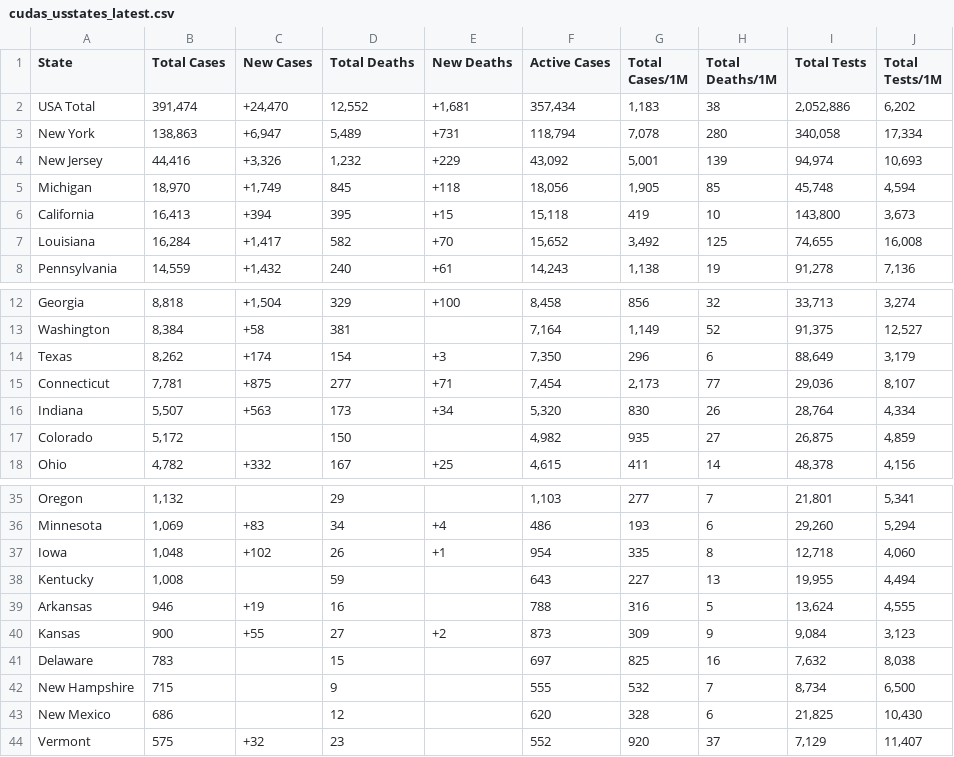
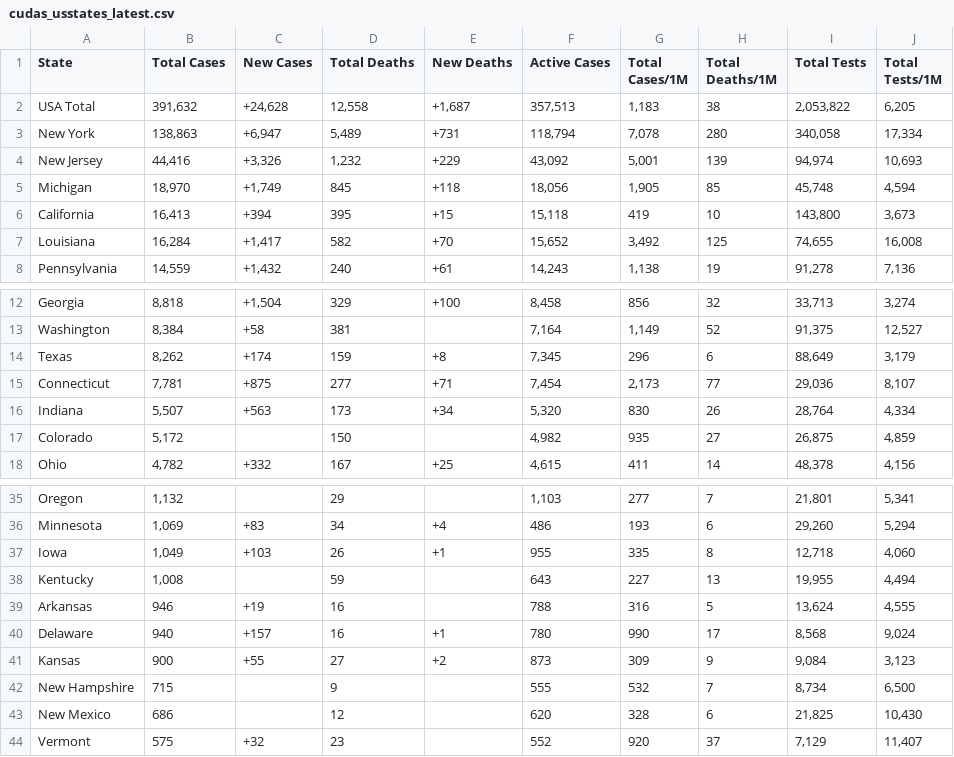
Before and after one commit to WeatherEric/covid19, a CSV file: latestdata/cudas_usstates_latest.csv, drawn as a sheet; only a part is shown, gaps mark what is left out.

Commit message:
20200407 20:30:01Z Upload

```diff
--- a/latestdata/cudas_usstates_latest.csv
+++ b/latestdata/cudas_usstates_latest.csv
@@ -1,3 +1,3 @@
 State,Total Cases,New Cases,Total Deaths,New Deaths,Active Cases,Total Cases/1M,Total Deaths/1M,Total Tests,Total Tests/1M
-USA Total,"391,474","+24,470","12,552","+1,681","357,434","1,183",38,"2,052,886","6,202"
+USA Total,"391,632","+24,628","12,558","+1,687","357,513","1,183",38,"2,053,822","6,205"
 New York,"138,863","+6,947","5,489",+731,"118,794","7,078",280,"340,058","17,334"
@@ -13,3 +13,3 @@ Georgia,"8,818","+1,504",329,+100,"8,458",856,32,"33,713","3,274"
 Washington,"8,384",+58,381,,"7,164","1,149",52,"91,375","12,527"
-Texas,"8,262",+174,154,+3,"7,350",296,6,"88,649","3,179"
+Texas,"8,262",+174,159,+8,"7,345",296,6,"88,649","3,179"
 Connecticut,"7,781",+875,277,+71,"7,454","2,173",77,"29,036","8,107"
@@ -36,7 +36,7 @@ Oregon,"1,132",,29,,"1,103",277,7,"21,801","5,341"
 Minnesota,"1,069",+83,34,+4,486,193,6,"29,260","5,294"
-Iowa,"1,048",+102,26,+1,954,335,8,"12,718","4,060"
+Iowa,"1,049",+103,26,+1,955,335,8,"12,718","4,060"
 Kentucky,"1,008",,59,,643,227,13,"19,955","4,494"
 Arkansas,946,+19,16,,788,316,5,"13,624","4,555"
+Delaware,940,+157,16,+1,780,990,17,"8,568","9,024"
 Kansas,900,+55,27,+2,873,309,9,"9,084","3,123"
-Delaware,783,,15,,697,825,16,"7,632","8,038"
 New Hampshire,715,,9,,555,532,7,"8,734","6,500"
```
